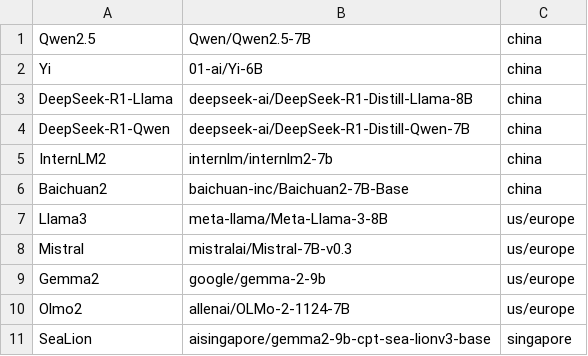
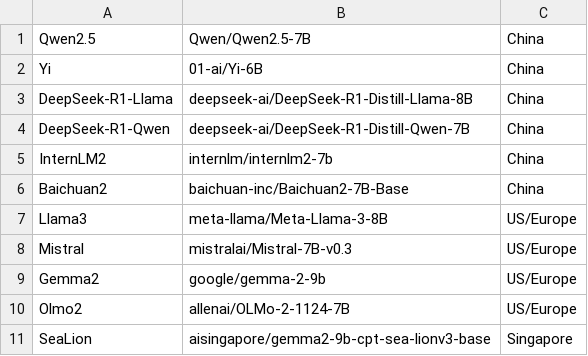
Before and after one commit to andreawwenyi/chinese_dialects, a CSV file: models.csv, drawn as a sheet.

Commit message:
capitalize model_source

```diff
--- a/models.csv
+++ b/models.csv
@@ -1,11 +1,11 @@
-Qwen2.5,Qwen/Qwen2.5-7B,china
-Yi,01-ai/Yi-6B,china
-DeepSeek-R1-Llama,deepseek-ai/DeepSeek-R1-Distill-Llama-8B,china
-DeepSeek-R1-Qwen,deepseek-ai/DeepSeek-R1-Distill-Qwen-7B,china
-InternLM2,internlm/internlm2-7b,china
-Baichuan2,baichuan-inc/Baichuan2-7B-Base,china
-Llama3,meta-llama/Meta-Llama-3-8B,us/europe
-Mistral,mistralai/Mistral-7B-v0.3,us/europe
-Gemma2,google/gemma-2-9b,us/europe
-Olmo2,allenai/OLMo-2-1124-7B,us/europe
-SeaLion,aisingapore/gemma2-9b-cpt-sea-lionv3-base,singapore
+Qwen2.5,Qwen/Qwen2.5-7B,China
+Yi,01-ai/Yi-6B,China
+DeepSeek-R1-Llama,deepseek-ai/DeepSeek-R1-Distill-Llama-8B,China
+DeepSeek-R1-Qwen,deepseek-ai/DeepSeek-R1-Distill-Qwen-7B,China
+InternLM2,internlm/internlm2-7b,China
+Baichuan2,baichuan-inc/Baichuan2-7B-Base,China
+Llama3,meta-llama/Meta-Llama-3-8B,US/Europe
+Mistral,mistralai/Mistral-7B-v0.3,US/Europe
+Gemma2,google/gemma-2-9b,US/Europe
+Olmo2,allenai/OLMo-2-1124-7B,US/Europe
+SeaLion,aisingapore/gemma2-9b-cpt-sea-lionv3-base,Singapore
```
